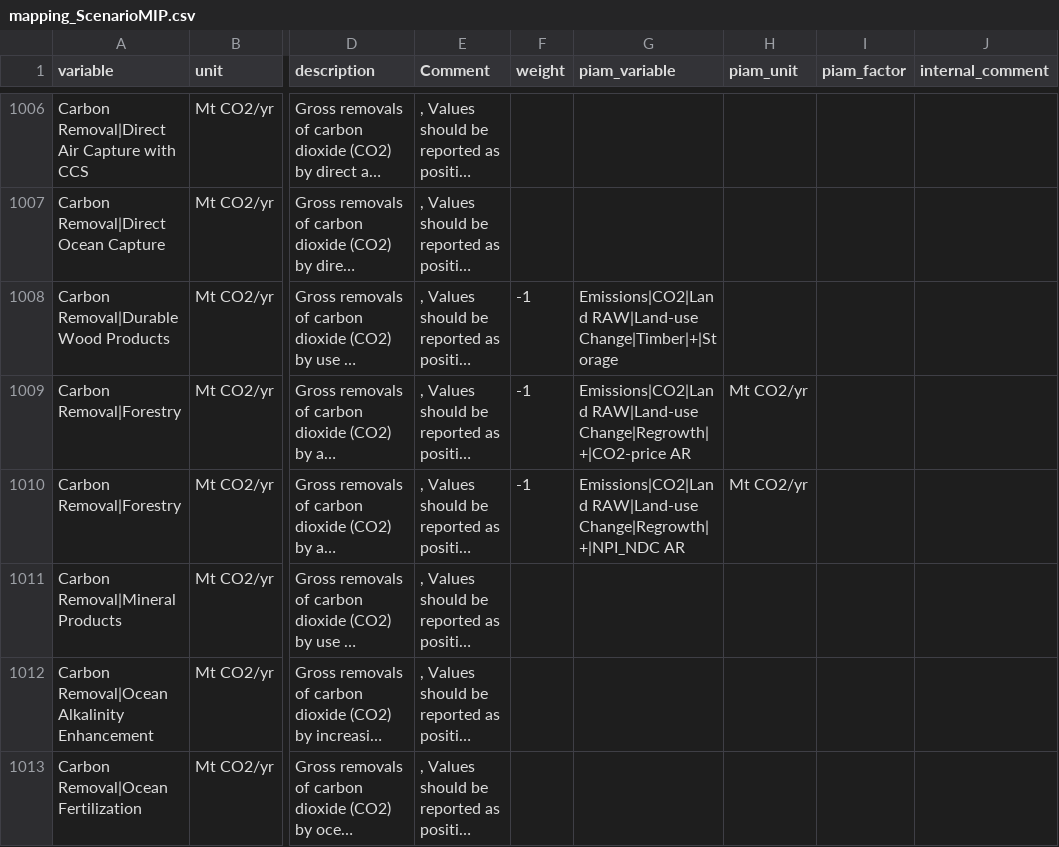
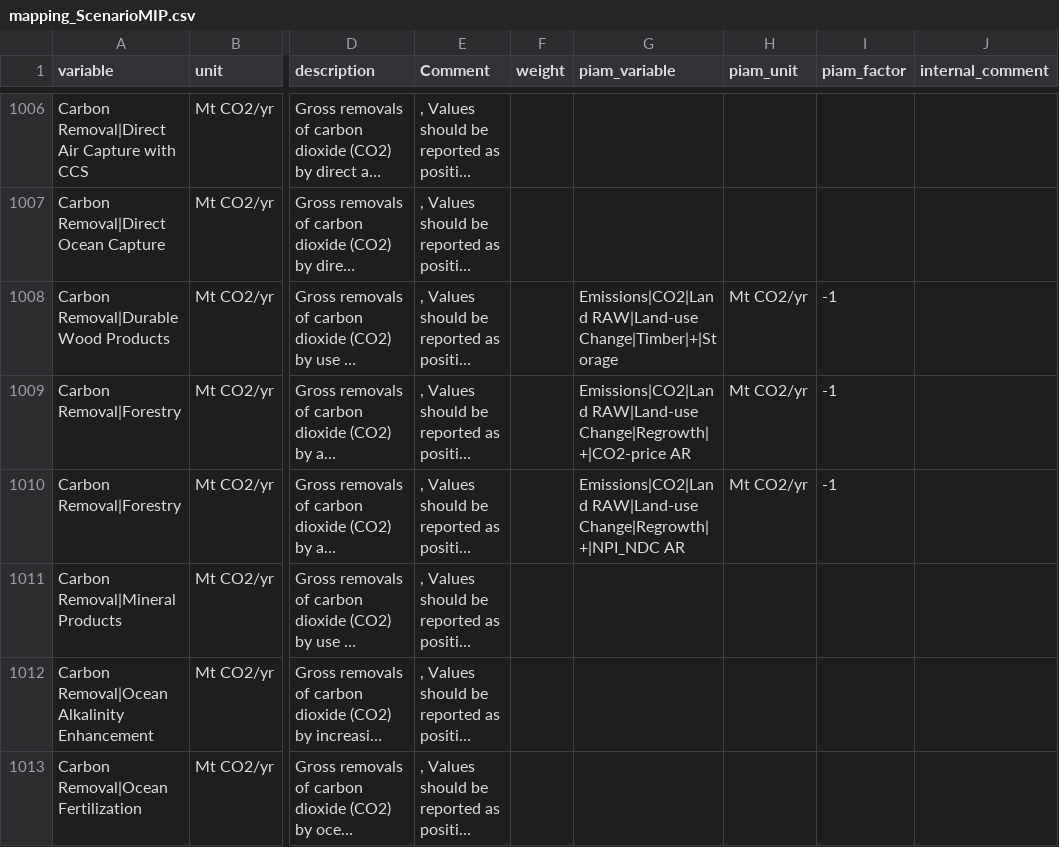
Before and after one commit to tonnrueter/piamInterfaces, a CSV file: inst/mappings/mapping_ScenarioMIP.csv, drawn as a sheet; only a part is shown, gaps mark what is left out; long unchanged cells end in …; the diff names each change by its address in the sheet, - before the commit and + after, or states it on an @@ line.

Commit message:
carbon removal bugfix

```diff
--- a/inst/mappings/mapping_ScenarioMIP.csv
+++ b/inst/mappings/mapping_ScenarioMIP.csv
-F1008:F1010 (weight): -1
+F1008:F1010 (weight): (empty)
-H1008 (piam_unit): (empty)
+H1008 (piam_unit): Mt CO2/yr
-I1008:I1010 (piam_factor): (empty)
+I1008:I1010 (piam_factor): -1
```
